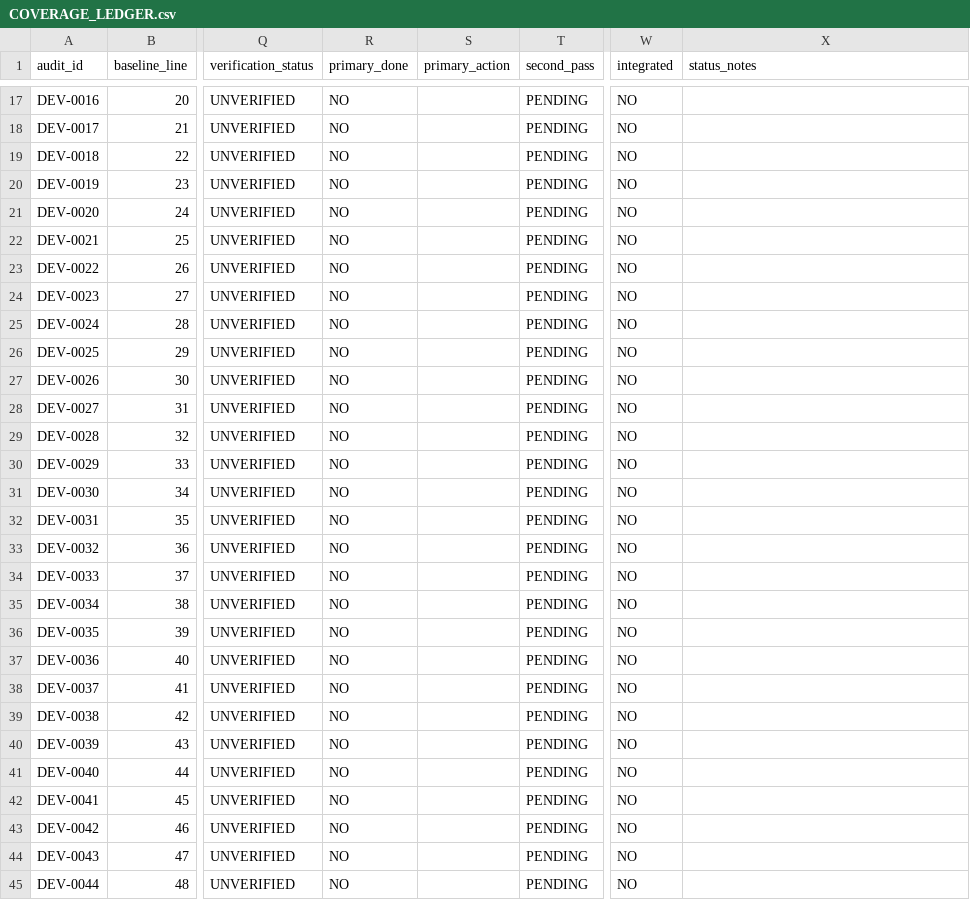
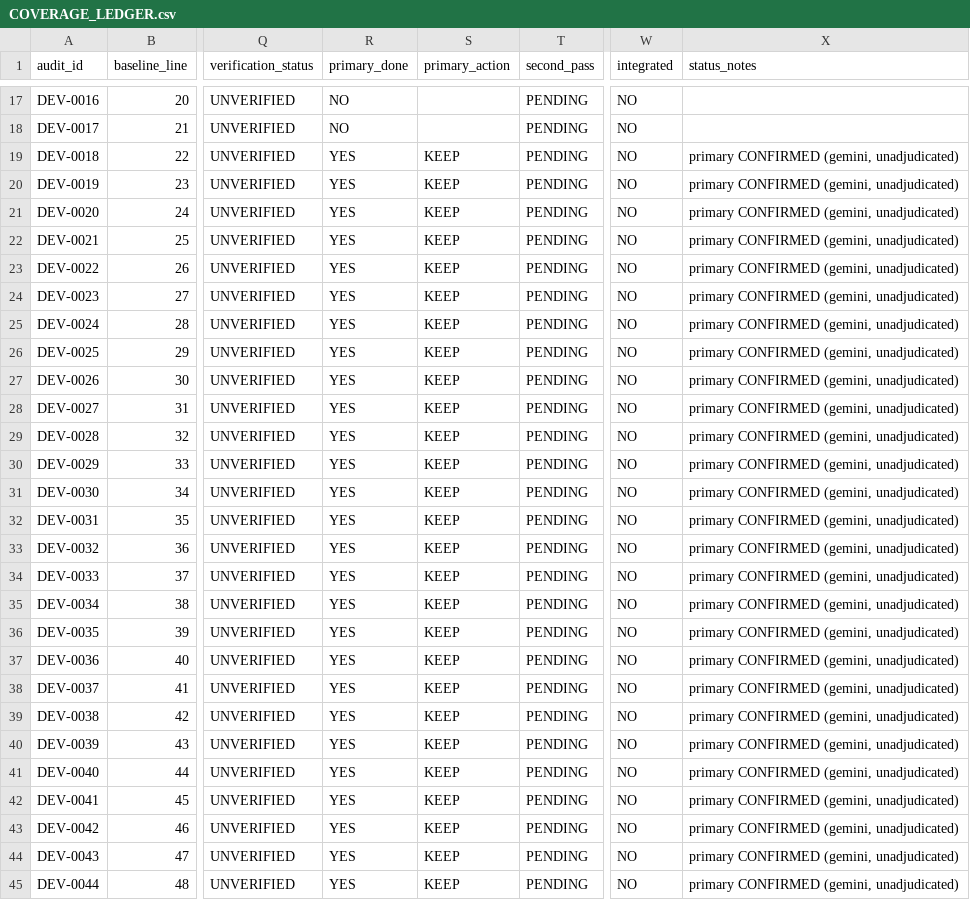
Before and after one commit to didymusmonk/screen-compare, a CSV file: device-audit/COVERAGE_LEDGER.csv, drawn as a sheet; only a part is shown, gaps mark what is left out; the diff covers the shown part only; the diff names each change by its address in the sheet, - before the commit and + after, or states it on an @@ line.

```diff
--- a/device-audit/COVERAGE_LEDGER.csv
+++ b/device-audit/COVERAGE_LEDGER.csv
-R19:R45 (primary_done): NO
+R19:R45 (primary_done): YES
-S19:S45 (primary_action): (empty)
+S19:S45 (primary_action): KEEP
-X19:X45 (status_notes): (empty)
+X19:X45 (status_notes): primary CONFIRMED (gemini, unadjudicated)
```
Also changed, not shown: 27 edited cells elsewhere in this file, 9 other files.
